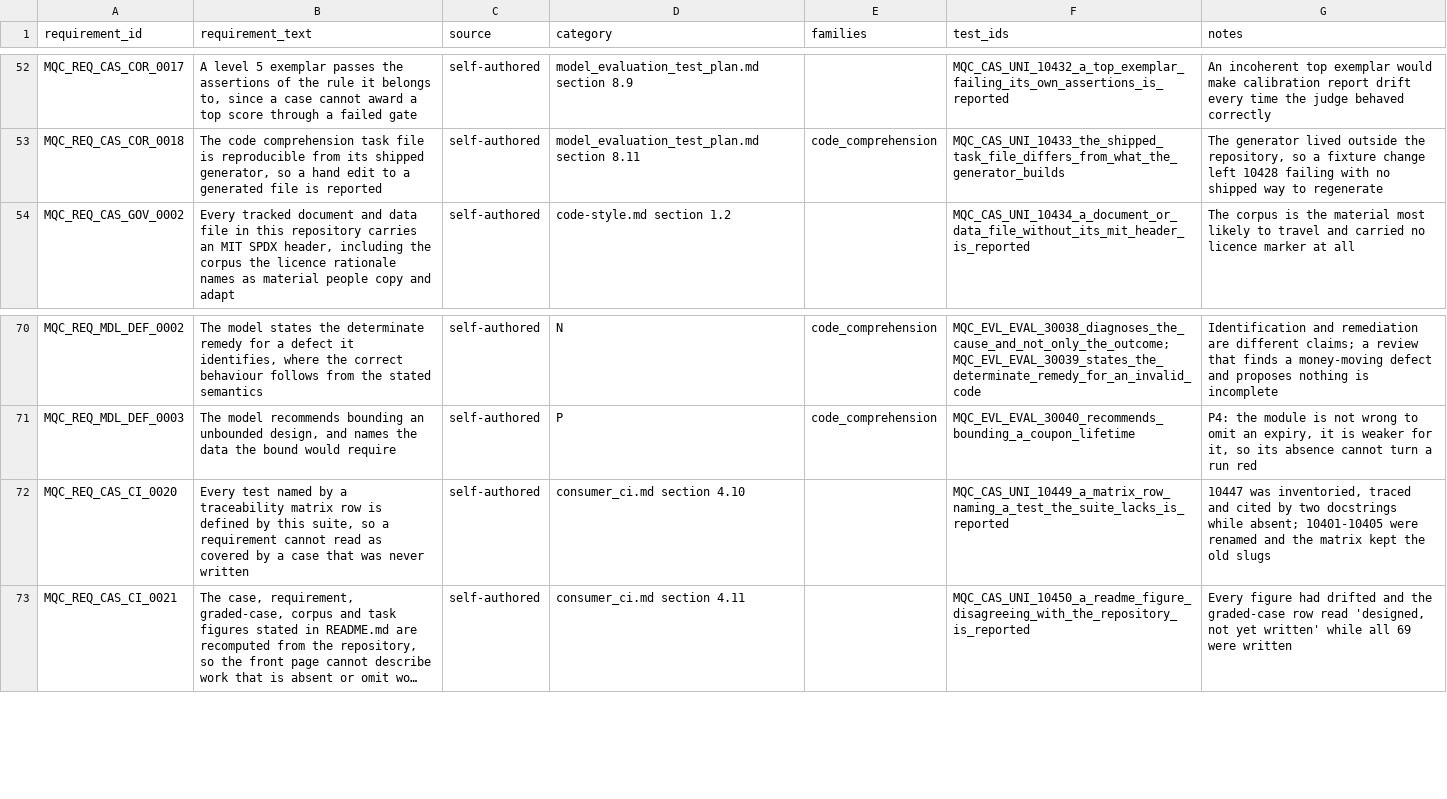
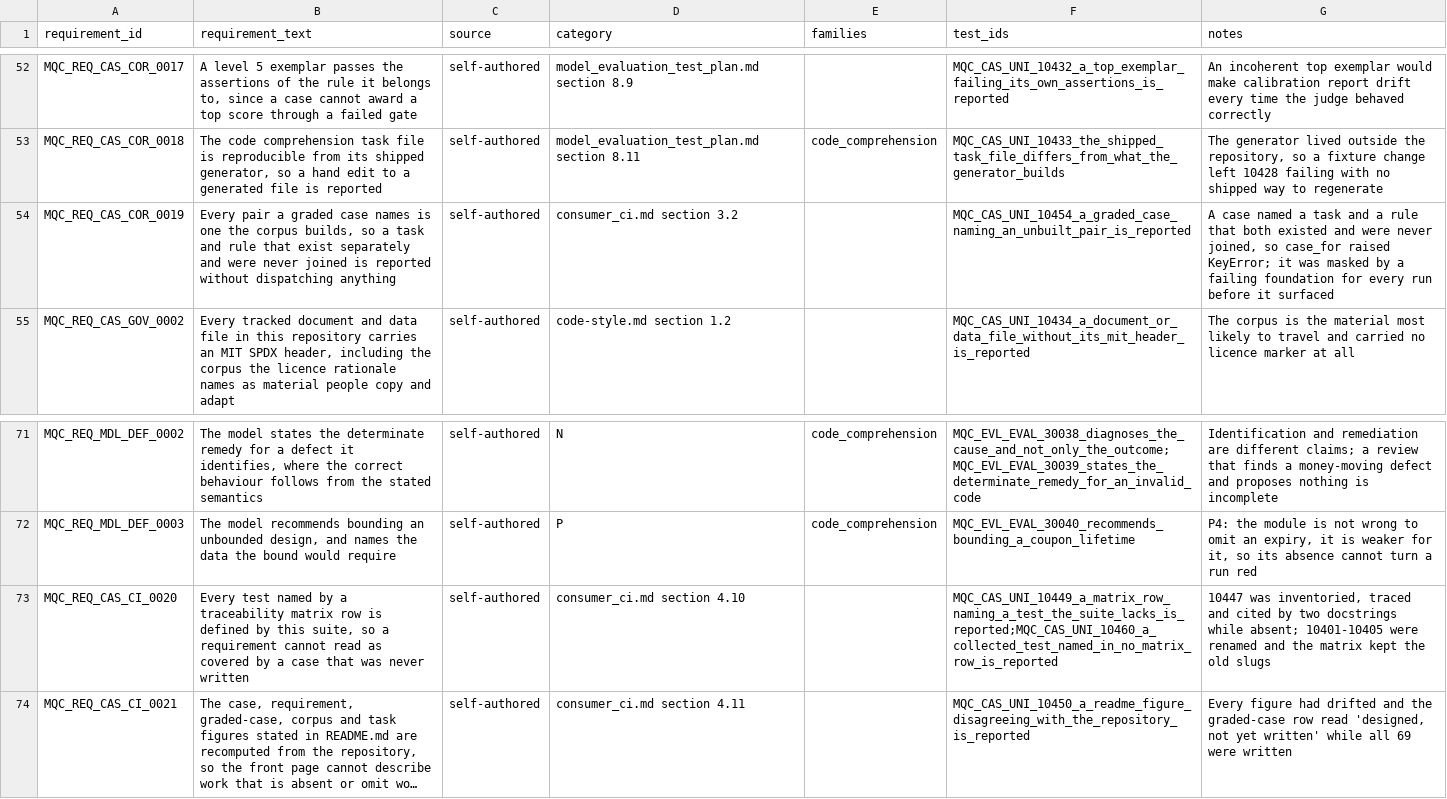
Before and after one commit to apolskiy/AP-Model-QC, a CSV file: docs/testing/rtm_model.csv, drawn as a sheet; only a part is shown, gaps mark what is left out; long unchanged cells end in …; addresses are those after the commit; the diff names each change by its address in the sheet, - before the commit and + after, or states it on an @@ line.

```diff
--- a/docs/testing/rtm_model.csv
+++ b/docs/testing/rtm_model.csv
+row 54: MQC_REQ_CAS_COR_0019 | Every pair a graded case names is one the corpus builds, so a task and rule that exist separately and were never joined is reported without dispatching anything | self-authored | consumer_ci.md section 3.2 |  | MQC_CAS_UNI_10454_a_graded_case_naming_an_unbuilt_pair_is_reported | A case named a task and a rule that both existed and were never joined, so case_for raised KeyError; it was masked by a failing foundation for every run before it surfaced
-F73 (test_ids): MQC_CAS_UNI_10449_a_matrix_row_naming_a_test_the_suite_lacks_is_reported
+F73 (test_ids): MQC_CAS_UNI_10449_a_matrix_row_naming_a_test_the_suite_lacks_is_reported;MQC_CAS_UNI_10460_a_collected_test_named_in_no_matrix_row_is_reported
```
Also changed, not shown: 6 other files.
